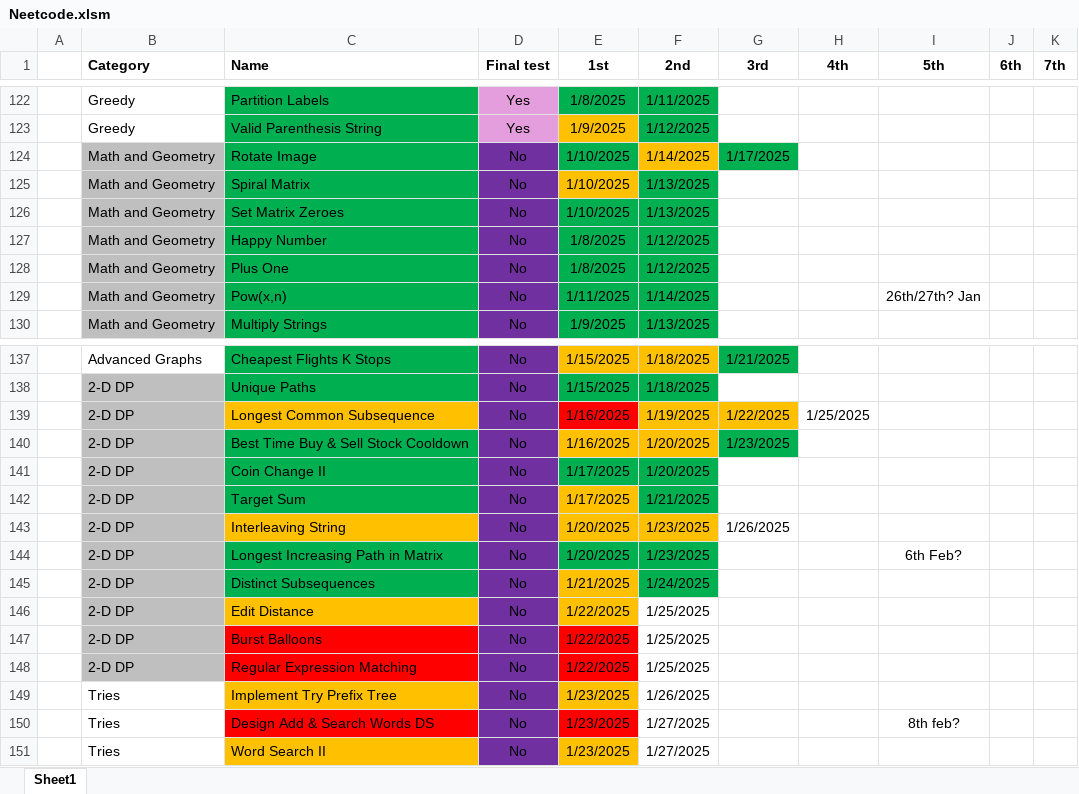
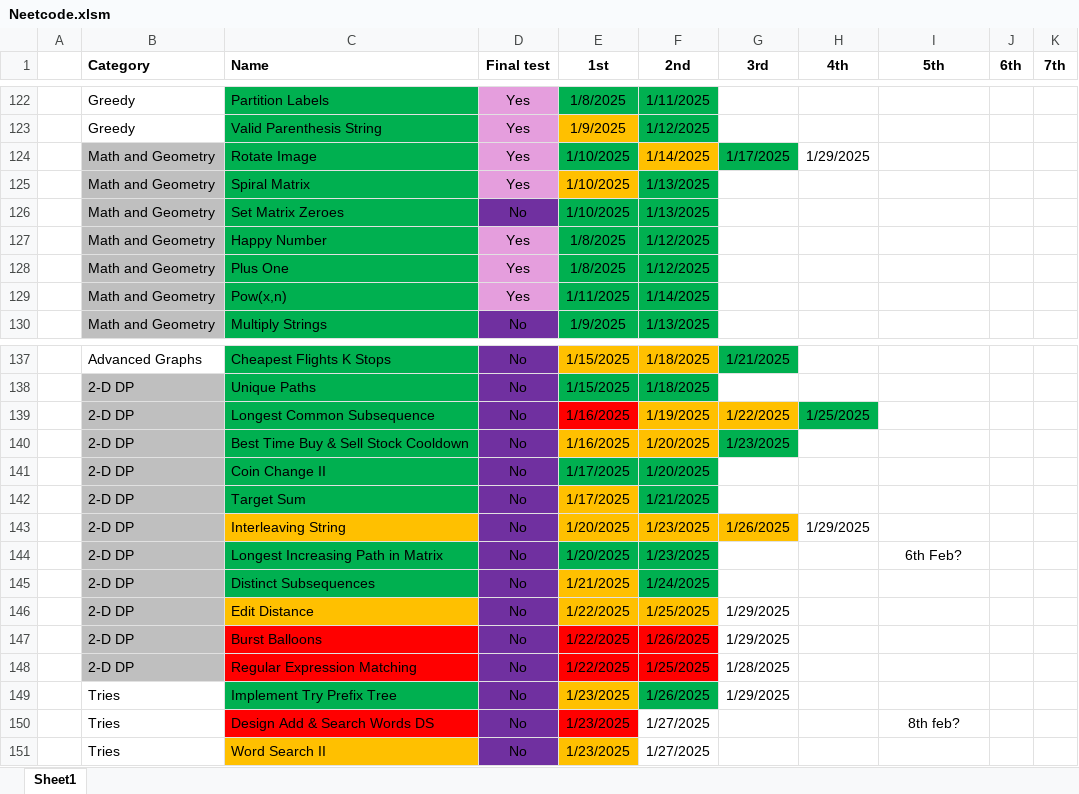
Before and after one commit to CarlosGEA/Neetcode, an Excel workbook: Neetcode.xlsm, sheet Sheet1, drawn as a sheet; only a part is shown, gaps mark what is left out; values as stored, in another font and other column widths than the file's, no borders; the diff covers the shown part only; the diff names each change by its address in the sheet, - before the commit and + after, or states it on an @@ line.

```diff
--- a/Neetcode.xlsm (sheet Sheet1)
+++ b/Neetcode.xlsm (sheet Sheet1)
-D124:D125 (Final test): No
+D124:D125 (Final test): Yes
-D124:D125 fill: #7030A0
+D124:D125 fill: #E59EDD
-H124 (4th): (empty)
+H124 (4th): 1/29/2025
-D127:D129 (Final test): No
+D127:D129 (Final test): Yes
-D127:D129 fill: #7030A0
+D127:D129 fill: #E59EDD
-I129 (5th): 26th/27th? Jan
+I129 (5th): (empty)
-C139 fill: #FFC000
+C139 fill: #00B050
-H139 fill: none
+H139 fill: #00B050
-G143 fill: none
+G143 fill: #FFC000
-H143 (4th): (empty)
+H143 (4th): 1/29/2025
-F146 fill: none
+F146 fill: #FFC000
-G146:G147 (3rd): (empty)
+G146:G147 (3rd): 1/29/2025
-F147 (2nd): 1/25/2025
+F147 (2nd): 1/26/2025
-F147:F148 fill: none
+F147:F148 fill: #FF0000
-G148 (3rd): (empty)
+G148 (3rd): 1/28/2025
-C149 fill: #FFC000
+C149 fill: #00B050
-F149 fill: none
+F149 fill: #00B050
-G149 (3rd): (empty)
+G149 (3rd): 1/29/2025
```
Also changed, not shown: 4 edited cells elsewhere in this sheet, 12 other files.
